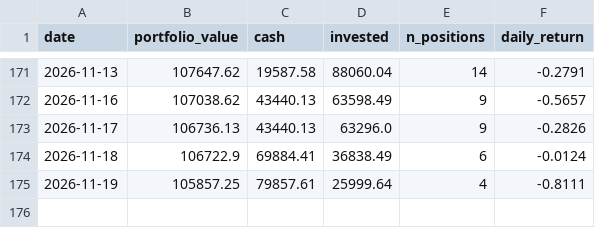
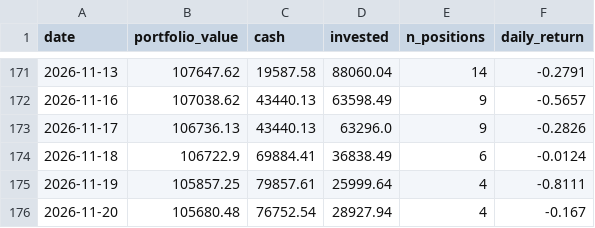
Before and after one commit to camerongreatrex/momentum-following-trading-model, a CSV file: data/v1/paper_trading/history.csv, drawn as a sheet; only a part is shown, gaps mark what is left out; the diff names each change by its address in the sheet, - before the commit and + after, or states it on an @@ line.

```diff
--- a/data/v1/paper_trading/history.csv
+++ b/data/v1/paper_trading/history.csv
+row 176: 2026-11-20 | 105680.48 | 76752.54 | 28927.94 | 4 | -0.167
```
Also changed, not shown: data/v1/paper_trading/trades.csv, data/v1/paper_trading_v4nf_3mo/history.csv, 3 other files.
